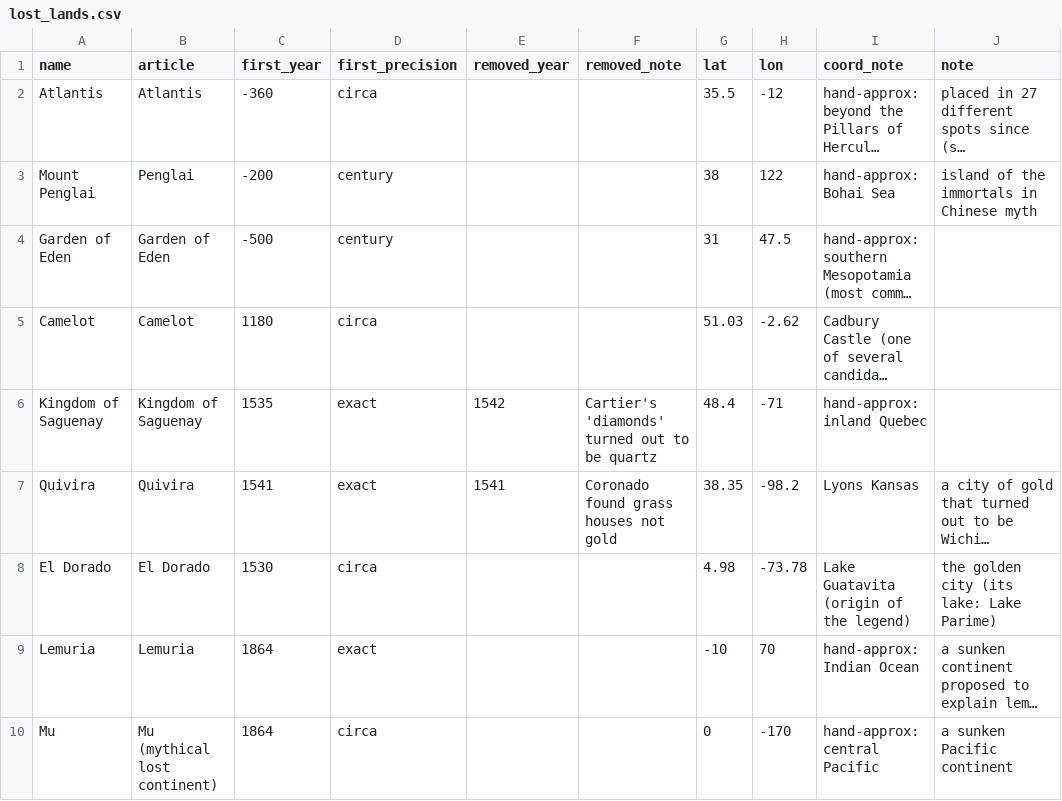
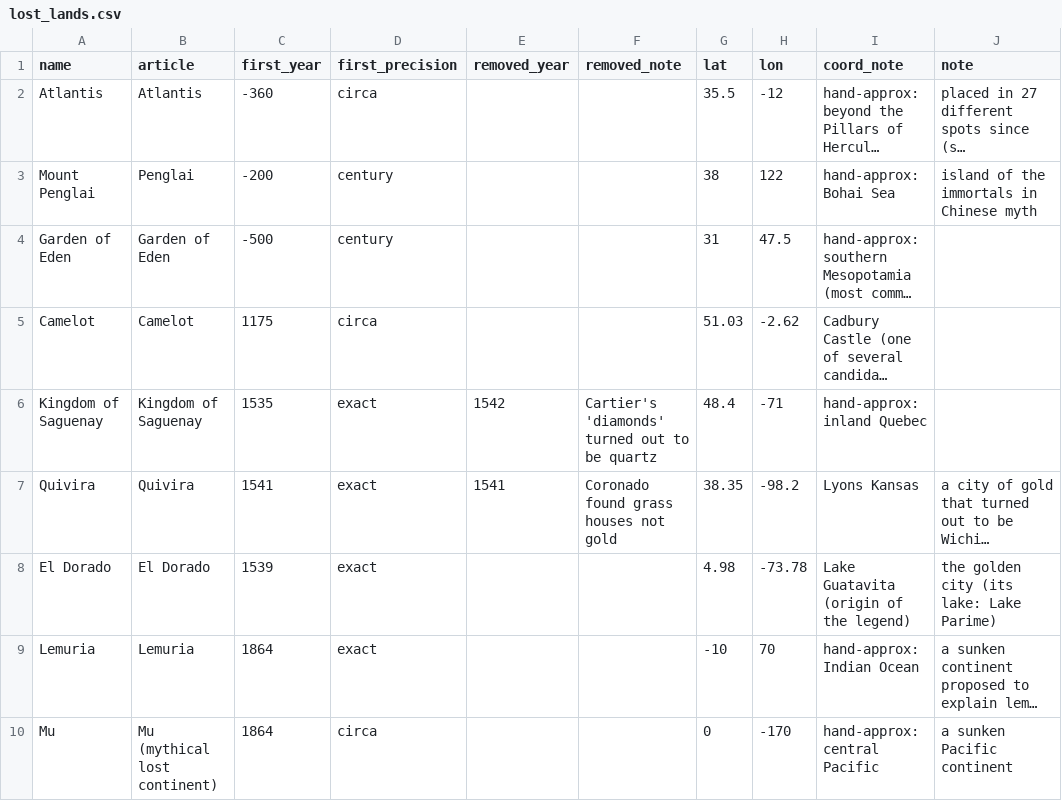
Before and after one commit to daniellecarrick/30-day-map-challenge, a CSV file: day14-borgesian/data/lost_lands.csv, drawn as a sheet; only a part is shown; long unchanged cells end in …; the diff names each change by its address in the sheet, - before the commit and + after, or states it on an @@ line.

```diff
--- a/day14-borgesian/data/lost_lands.csv
+++ b/day14-borgesian/data/lost_lands.csv
-C5 (first_year): 1180
+C5 (first_year): 1175
-C8 (first_year): 1530
+C8 (first_year): 1539
-D8 (first_precision): circa
+D8 (first_precision): exact
```
Also changed, not shown: day14-borgesian/data/atlantis.csv, day14-borgesian/data/hoaxes.csv, 4 other files.
